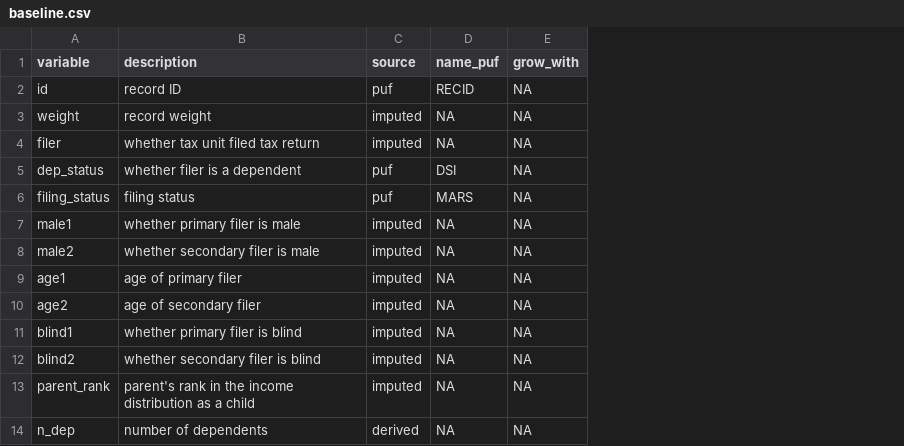
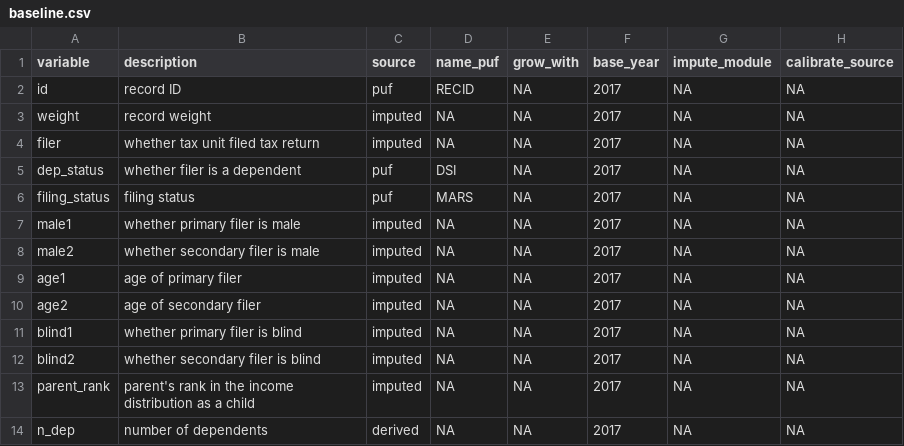
Before and after one commit to Budget-Lab-Yale/Tax-Data, a CSV file: config/variable_guide/baseline.csv, drawn as a sheet; only a part is shown; the diff names each change by its address in the sheet, - before the commit and + after, or states it on an @@ line.

```diff
--- a/config/variable_guide/baseline.csv
+++ b/config/variable_guide/baseline.csv
+column F (base_year), rows 2-14: all 2017
+column G (impute_module), rows 2-14: all NA
+column H (calibrate_source), rows 2-14: all NA
```
Also changed, not shown: 5 other files.
